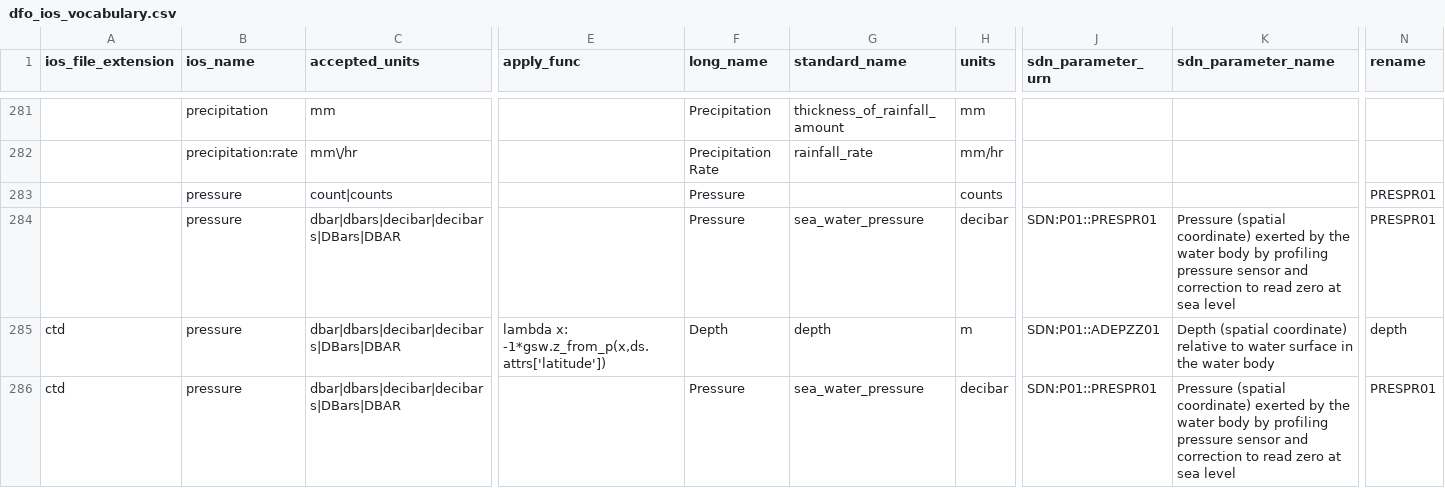
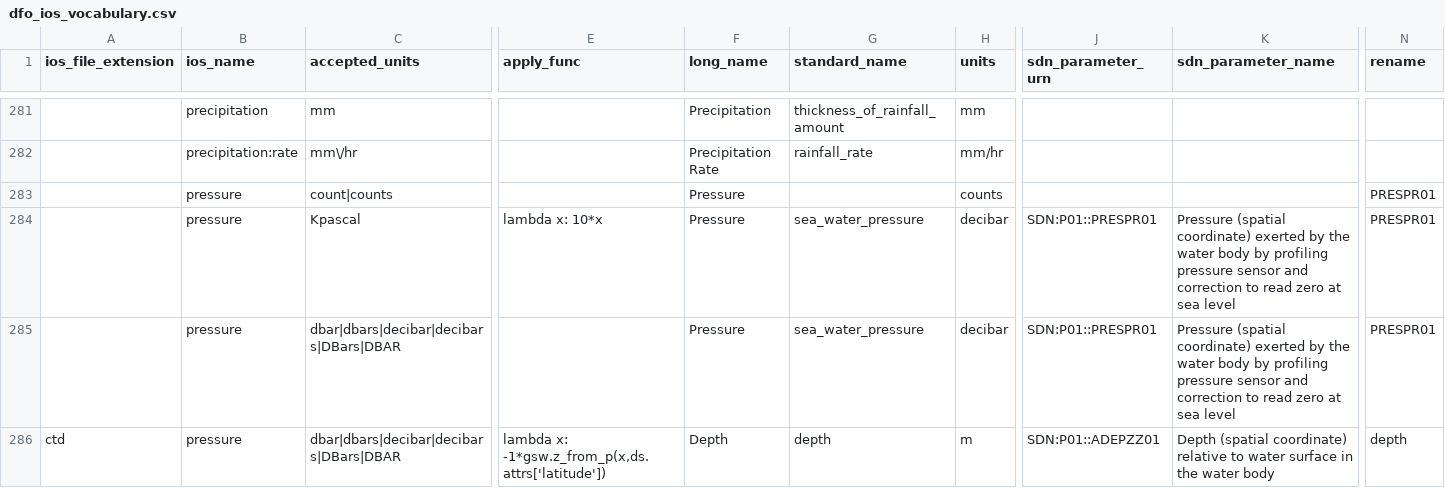
Before and after one commit to cioos-siooc/ocean-data-parser, a CSV file: ocean_data_parser/vocabularies/dfo_ios_vocabulary.csv, drawn as a sheet; only a part is shown, gaps mark what is left out; the shorter side is filled out with more unchanged rows; rows hold the shown columns only; the diff names each change by its address in the sheet, - before the commit and + after, or states it on an @@ line.

Commit message:
add a vocabulary to convert kpascal pressure to dbar

```diff
--- a/ocean_data_parser/vocabularies/dfo_ios_vocabulary.csv
+++ b/ocean_data_parser/vocabularies/dfo_ios_vocabulary.csv
+row 284:  | pressure | Kpascal | lambda x: 10*x | Pressure | sea_water_pressure | decibar | SDN:P01::PRESPR01 | Pressure (spatial coordinate) exerted by the water body by profiling pressure sensor and correction to read zero at sea level | PRESPR01
```
